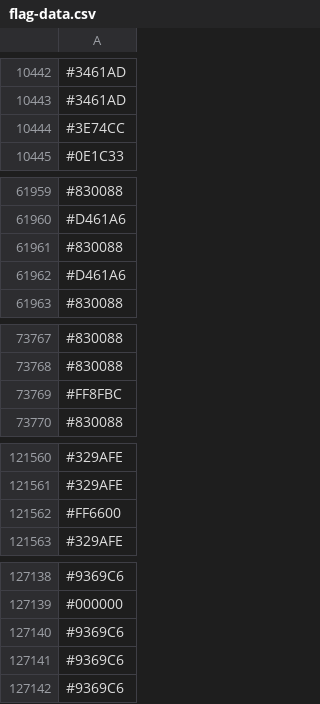
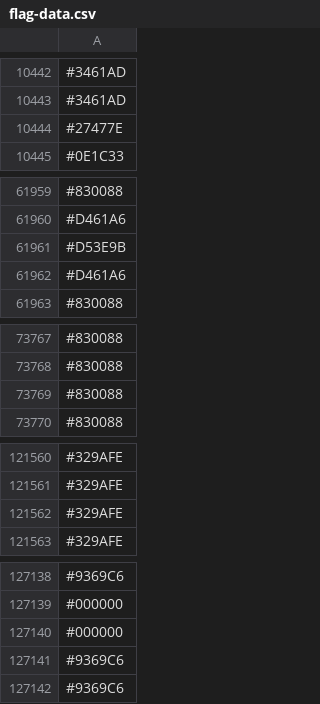
Before and after one commit to capsuleman/dirtybiology-flag-versioning, a CSV file: flag-data.csv, drawn as a sheet; only a part is shown, gaps mark what is left out; the diff covers the shown part only.

```diff
--- a/flag-data.csv
+++ b/flag-data.csv
@@ -10443,3 +10443,3 @@
 #3461AD
-#3E74CC
+#27477E
 #0E1C33
@@ -61960,3 +61960,3 @@
 #D461A6
-#830088
+#D53E9B
 #D461A6
@@ -73768,3 +73768,3 @@
 #830088
-#FF8FBC
+#830088
 #830088
@@ -121561,3 +121561,3 @@
 #329AFE
-#FF6600
+#329AFE
 #329AFE
@@ -127139,3 +127139,3 @@
 #000000
-#9369C6
+#000000
 #9369C6
```
Also changed, not shown: 11 added rows, 11 removed rows, 2 moved rows and 4 edited cells elsewhere in this file.
